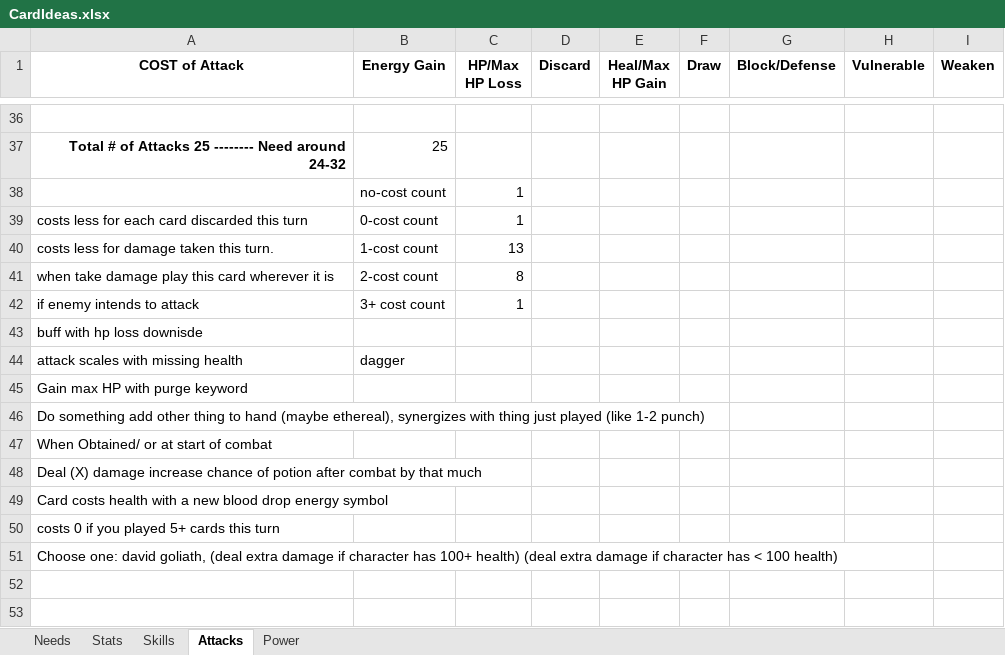
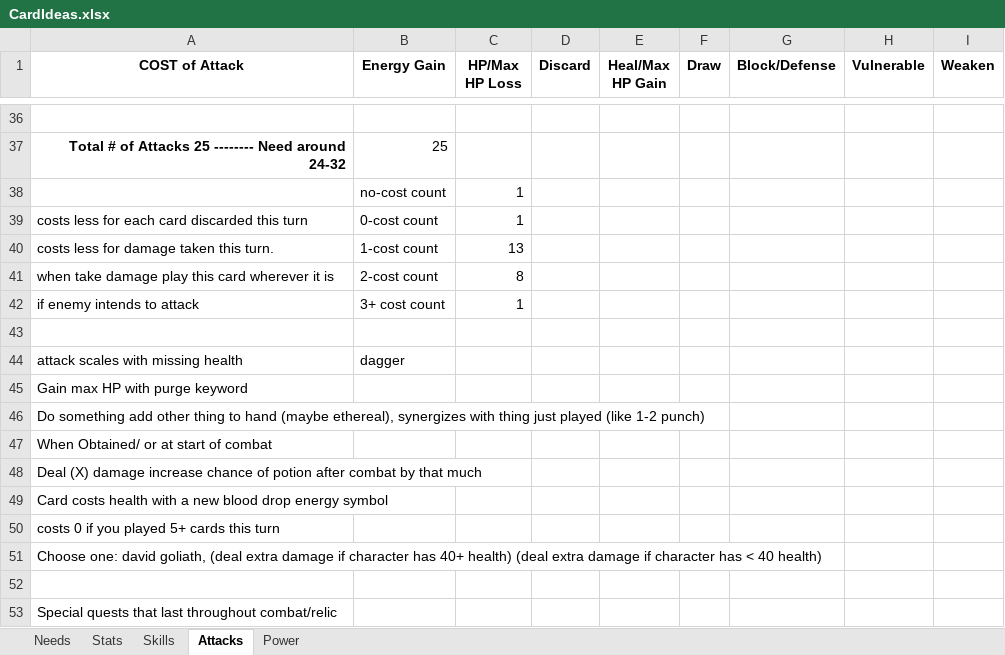
Before and after one commit to YAGOTAGO/SlayTheSpireMod, an Excel workbook: CardIdeas.xlsx, sheet Attacks, drawn as a sheet; only a part is shown, gaps mark what is left out; values as stored, in another font and other column widths than the file's, no borders; the diff names each change by its address in the sheet, - before the commit and + after, or states it on an @@ line.

```diff
--- a/CardIdeas.xlsx (sheet Attacks)
+++ b/CardIdeas.xlsx (sheet Attacks)
-A43 (COST of Attack): buff with hp loss downisde
+A43 (COST of Attack): (empty)
-A51 (COST of Attack): …character has 100+ health) (deal extra damage if character has < 100 health)
+A51 (COST of Attack): …character has 40+ health) (deal extra damage if character has < 40 health)
+row 52: (empty)
+row 53: Special quests that last throughout combat/relic
```
Also changed, not shown: sheet Skills, sheet Stats, sheet Power, formulas that keep their value, 6 other files.
